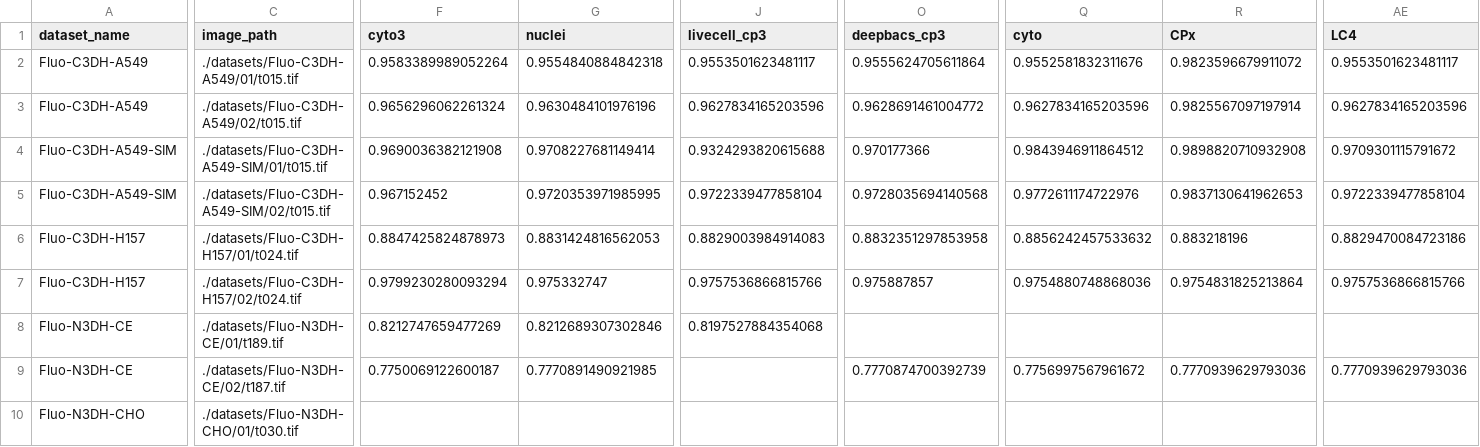
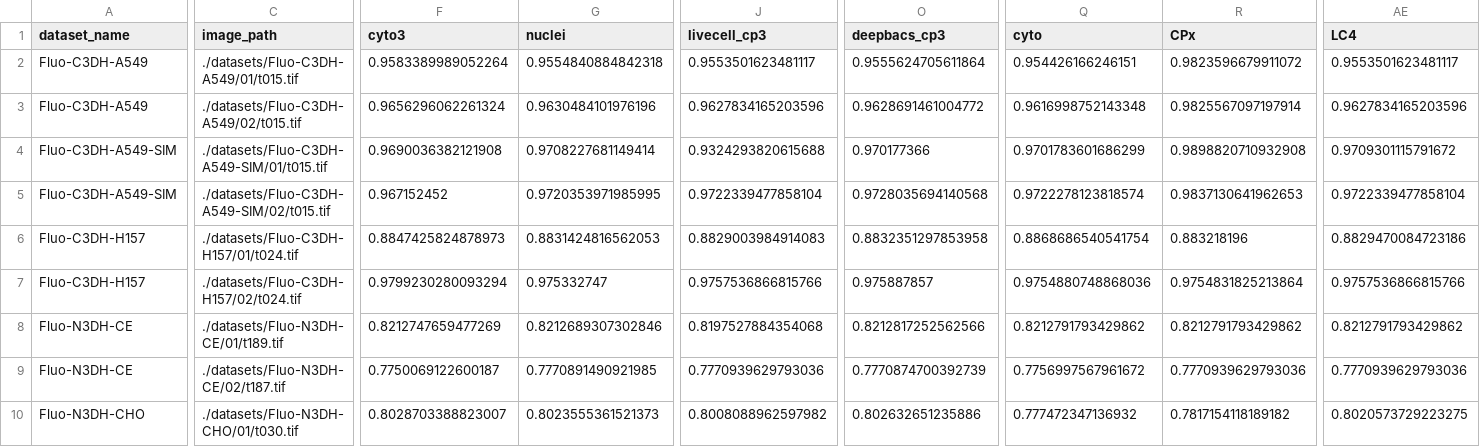
Before and after one commit to salirezav/TSeg, a CSV file: sample3D_summary.csv, drawn as a sheet; only a part is shown, gaps mark what is left out; the diff covers the shown part only; the diff names each change by its address in the sheet, - before the commit and + after, or states it on an @@ line.

Commit message:
chackpoint 1

```diff
--- a/sample3D_summary.csv
+++ b/sample3D_summary.csv
-Q2 (cyto): 0.9552581832311676
+Q2 (cyto): 0.954426166246151
-Q3 (cyto): 0.9627834165203596
+Q3 (cyto): 0.9616998752143348
-Q4 (cyto): 0.9843946911864512
+Q4 (cyto): 0.9701783601686299
-Q5 (cyto): 0.9772611174722976
+Q5 (cyto): 0.9722278123818574
-Q6 (cyto): 0.8856242457533632
+Q6 (cyto): 0.8868686540541754
-O8 (deepbacs_cp3): (empty)
+O8 (deepbacs_cp3): 0.8212817252562566
-Q8 (cyto): (empty)
+Q8 (cyto): 0.8212791793429862
-R8 (CPx): (empty)
+R8 (CPx): 0.8212791793429862
-AE8 (LC4): (empty)
+AE8 (LC4): 0.8212791793429862
-J9 (livecell_cp3): (empty)
+J9 (livecell_cp3): 0.7770939629793036
-F10 (cyto3): (empty)
+F10 (cyto3): 0.8028703388823007
-G10 (nuclei): (empty)
+G10 (nuclei): 0.8023555361521373
-J10 (livecell_cp3): (empty)
+J10 (livecell_cp3): 0.8008088962597982
-O10 (deepbacs_cp3): (empty)
+O10 (deepbacs_cp3): 0.802632651235886
-Q10 (cyto): (empty)
+Q10 (cyto): 0.777472347136932
-R10 (CPx): (empty)
+R10 (CPx): 0.7817154118189182
-AE10 (LC4): (empty)
+AE10 (LC4): 0.8020573729223275
```
Also changed, not shown: 47 edited cells elsewhere in this file.
